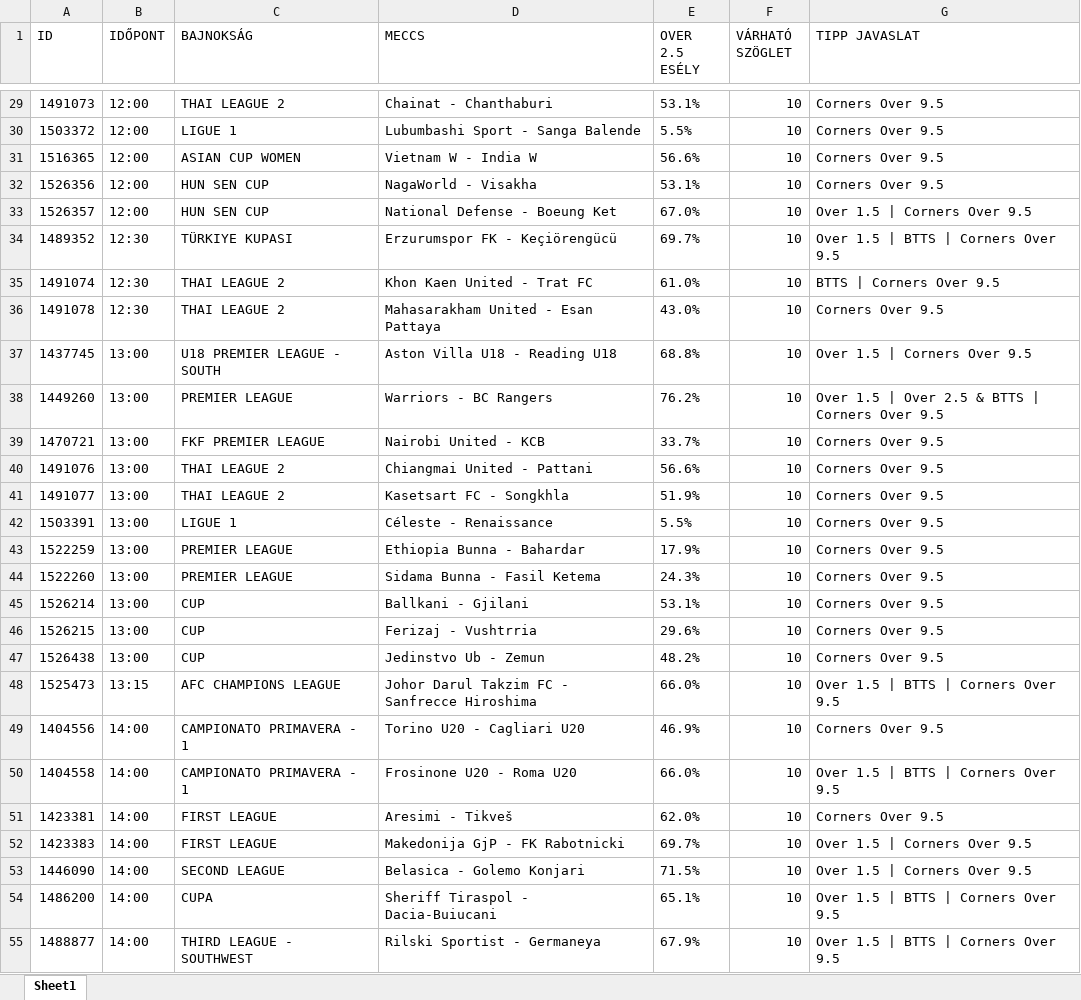
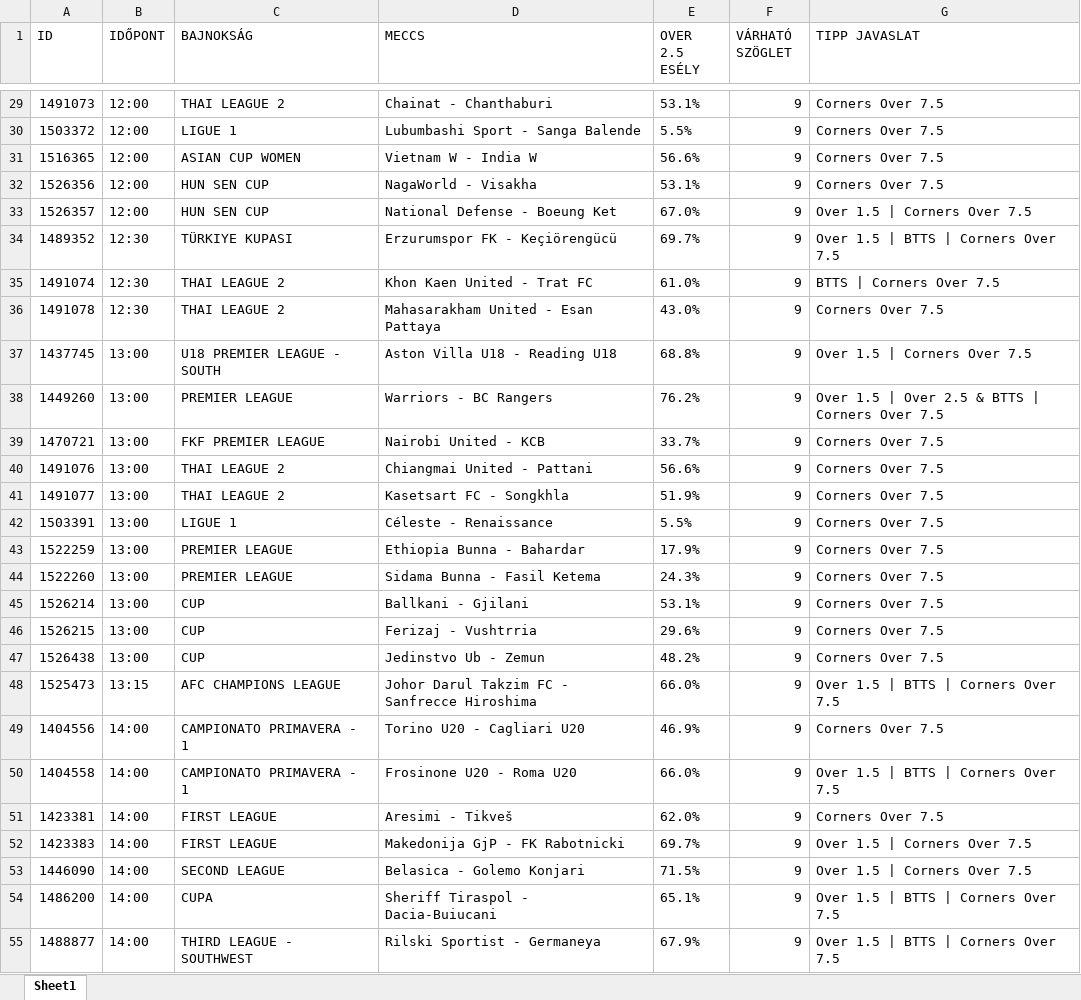
Before and after one commit to m5tibi/LiveMesterBot, an Excel workbook: expert_lista_2026-03-04.xlsx, sheet Sheet1, drawn as a sheet; only a part is shown, gaps mark what is left out; values as stored, in another font and other column widths than the file's, no borders; the diff covers the shown part only; the diff names each change by its address in the sheet, - before the commit and + after, or states it on an @@ line.

```diff
--- a/expert_lista_2026-03-04.xlsx (sheet Sheet1)
+++ b/expert_lista_2026-03-04.xlsx (sheet Sheet1)
-F29:F55 (VÁRHATÓ SZÖGLET): 10
+F29:F55 (VÁRHATÓ SZÖGLET): 9
-G29:G32 (TIPP JAVASLAT): Corners Over 9.5
+G29:G32 (TIPP JAVASLAT): Corners Over 7.5
-G33 (TIPP JAVASLAT): Over 1.5 | Corners Over 9.5
+G33 (TIPP JAVASLAT): Over 1.5 | Corners Over 7.5
-G34 (TIPP JAVASLAT): Over 1.5 | BTTS | Corners Over 9.5
+G34 (TIPP JAVASLAT): Over 1.5 | BTTS | Corners Over 7.5
-G35 (TIPP JAVASLAT): BTTS | Corners Over 9.5
+G35 (TIPP JAVASLAT): BTTS | Corners Over 7.5
-G36 (TIPP JAVASLAT): Corners Over 9.5
+G36 (TIPP JAVASLAT): Corners Over 7.5
-G37 (TIPP JAVASLAT): Over 1.5 | Corners Over 9.5
+G37 (TIPP JAVASLAT): Over 1.5 | Corners Over 7.5
-G38 (TIPP JAVASLAT): Over 1.5 | Over 2.5 & BTTS | Corners Over 9.5
+G38 (TIPP JAVASLAT): Over 1.5 | Over 2.5 & BTTS | Corners Over 7.5
-G39:G47 (TIPP JAVASLAT): Corners Over 9.5
+G39:G47 (TIPP JAVASLAT): Corners Over 7.5
-G48 (TIPP JAVASLAT): Over 1.5 | BTTS | Corners Over 9.5
+G48 (TIPP JAVASLAT): Over 1.5 | BTTS | Corners Over 7.5
-G49 (TIPP JAVASLAT): Corners Over 9.5
+G49 (TIPP JAVASLAT): Corners Over 7.5
-G50 (TIPP JAVASLAT): Over 1.5 | BTTS | Corners Over 9.5
+G50 (TIPP JAVASLAT): Over 1.5 | BTTS | Corners Over 7.5
-G51 (TIPP JAVASLAT): Corners Over 9.5
+G51 (TIPP JAVASLAT): Corners Over 7.5
-G52:G53 (TIPP JAVASLAT): Over 1.5 | Corners Over 9.5
+G52:G53 (TIPP JAVASLAT): Over 1.5 | Corners Over 7.5
-G54:G55 (TIPP JAVASLAT): Over 1.5 | BTTS | Corners Over 9.5
+G54:G55 (TIPP JAVASLAT): Over 1.5 | BTTS | Corners Over 7.5
```
Also changed, not shown: 626 edited cells elsewhere in this sheet, 1 other file.
